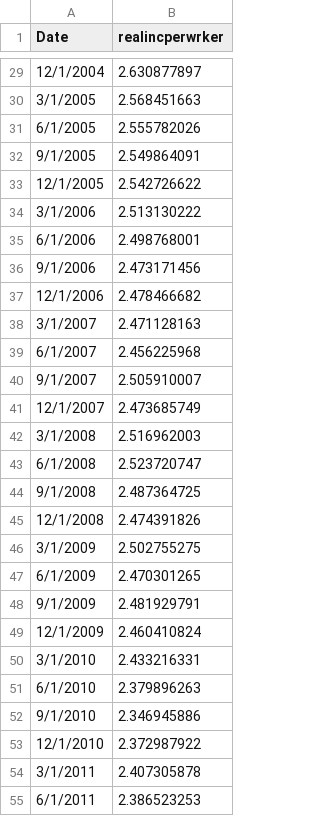
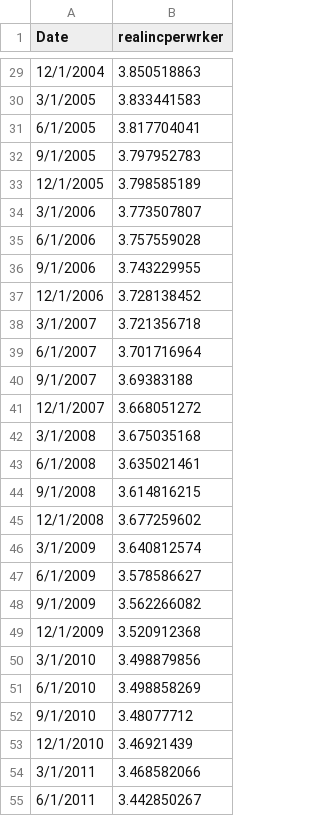
Before and after one commit to TazHIII/data, a CSV file: real wage share.csv, drawn as a sheet; only a part is shown, gaps mark what is left out; the diff covers the shown part only.

```diff
--- a/real wage share.csv
+++ b/real wage share.csv
@@ -29,27 +29,27 @@ Date,realincperwrker
-12/1/2004,2.630877897
-3/1/2005,2.568451663
-6/1/2005,2.555782026
-9/1/2005,2.549864091
-12/1/2005,2.542726622
-3/1/2006,2.513130222
-6/1/2006,2.498768001
-9/1/2006,2.473171456
-12/1/2006,2.478466682
-3/1/2007,2.471128163
-6/1/2007,2.456225968
-9/1/2007,2.505910007
-12/1/2007,2.473685749
-3/1/2008,2.516962003
-6/1/2008,2.523720747
-9/1/2008,2.487364725
-12/1/2008,2.474391826
-3/1/2009,2.502755275
-6/1/2009,2.470301265
-9/1/2009,2.481929791
-12/1/2009,2.460410824
-3/1/2010,2.433216331
-6/1/2010,2.379896263
-9/1/2010,2.346945886
-12/1/2010,2.372987922
-3/1/2011,2.407305878
-6/1/2011,2.386523253
+12/1/2004,3.850518863
+3/1/2005,3.833441583
+6/1/2005,3.817704041
+9/1/2005,3.797952783
+12/1/2005,3.798585189
+3/1/2006,3.773507807
+6/1/2006,3.757559028
+9/1/2006,3.743229955
+12/1/2006,3.728138452
+3/1/2007,3.721356718
+6/1/2007,3.701716964
+9/1/2007,3.69383188
+12/1/2007,3.668051272
+3/1/2008,3.675035168
+6/1/2008,3.635021461
+9/1/2008,3.614816215
+12/1/2008,3.677259602
+3/1/2009,3.640812574
+6/1/2009,3.578586627
+9/1/2009,3.562266082
+12/1/2009,3.520912368
+3/1/2010,3.498879856
+6/1/2010,3.498858269
+9/1/2010,3.48077712
+12/1/2010,3.46921439
+3/1/2011,3.468582066
+6/1/2011,3.442850267
```
Also changed, not shown: 77 edited cells elsewhere in this file.
